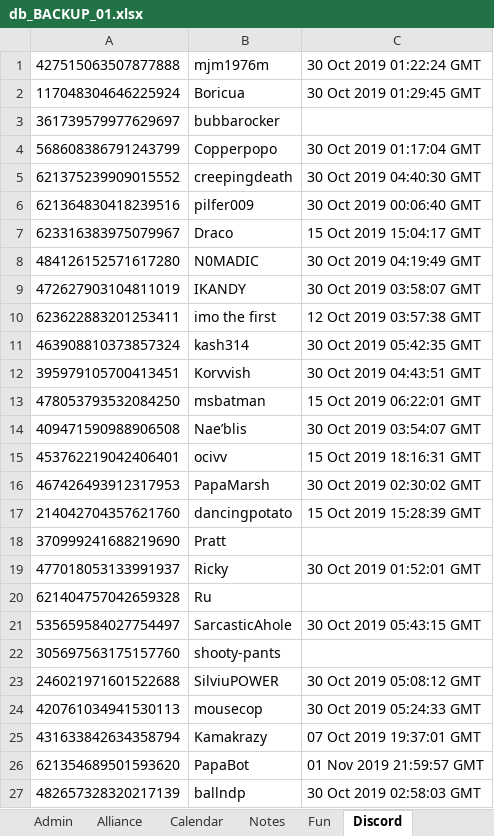
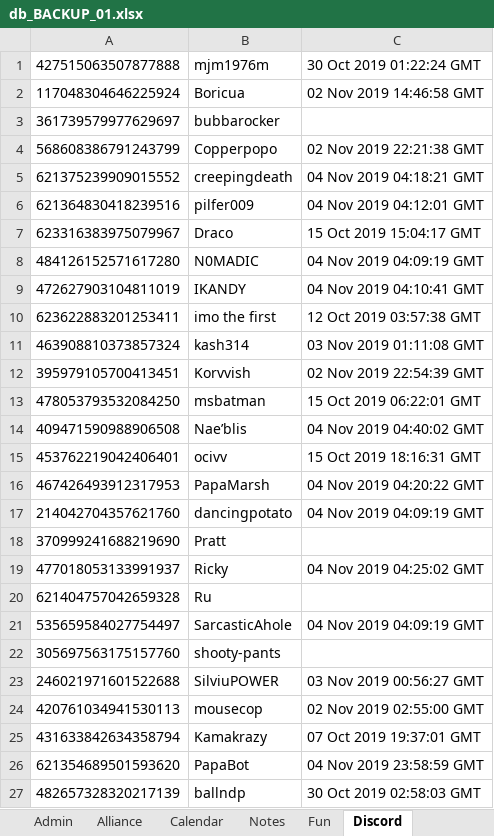
Before and after one commit to papa-marsh/PapaBot, an Excel workbook: db_BACKUP_01.xlsx, sheet Discord, drawn as a sheet; values as stored, in another font and other column widths than the file's, no borders; the diff names each change by its address in the sheet, - before the commit and + after, or states it on an @@ line.

```diff
--- a/db_BACKUP_01.xlsx (sheet Discord)
+++ b/db_BACKUP_01.xlsx (sheet Discord)
-C2: 30 Oct 2019 01:29:45 GMT
+C2: 02 Nov 2019 14:46:58 GMT
-C4: 30 Oct 2019 01:17:04 GMT
+C4: 02 Nov 2019 22:21:38 GMT
-C5: 30 Oct 2019 04:40:30 GMT
+C5: 04 Nov 2019 04:18:21 GMT
-C6: 30 Oct 2019 00:06:40 GMT
+C6: 04 Nov 2019 04:12:01 GMT
-C8: 30 Oct 2019 04:19:49 GMT
+C8: 04 Nov 2019 04:09:19 GMT
-C9: 30 Oct 2019 03:58:07 GMT
+C9: 04 Nov 2019 04:10:41 GMT
-C11: 30 Oct 2019 05:42:35 GMT
+C11: 03 Nov 2019 01:11:08 GMT
-C12: 30 Oct 2019 04:43:51 GMT
+C12: 02 Nov 2019 22:54:39 GMT
-C14: 30 Oct 2019 03:54:07 GMT
+C14: 04 Nov 2019 04:40:02 GMT
-C16: 30 Oct 2019 02:30:02 GMT
+C16: 04 Nov 2019 04:20:22 GMT
-C17: 15 Oct 2019 15:28:39 GMT
+C17: 04 Nov 2019 04:09:19 GMT
-C19: 30 Oct 2019 01:52:01 GMT
+C19: 04 Nov 2019 04:25:02 GMT
-C21: 30 Oct 2019 05:43:15 GMT
+C21: 04 Nov 2019 04:09:19 GMT
-C23: 30 Oct 2019 05:08:12 GMT
+C23: 03 Nov 2019 00:56:27 GMT
-C24: 30 Oct 2019 05:24:33 GMT
+C24: 02 Nov 2019 02:55:00 GMT
-C26: 01 Nov 2019 21:59:57 GMT
+C26: 04 Nov 2019 23:58:59 GMT
```
Also changed, not shown: db_BACKUP_24.xlsx, 1 other file.
